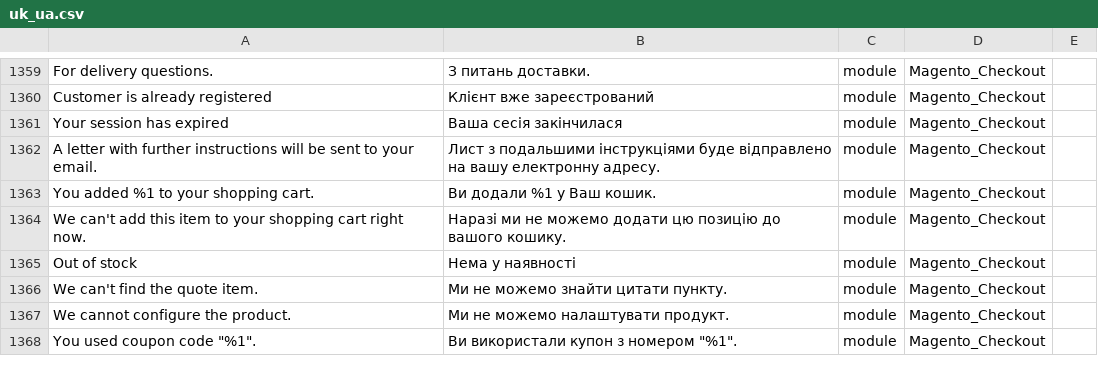
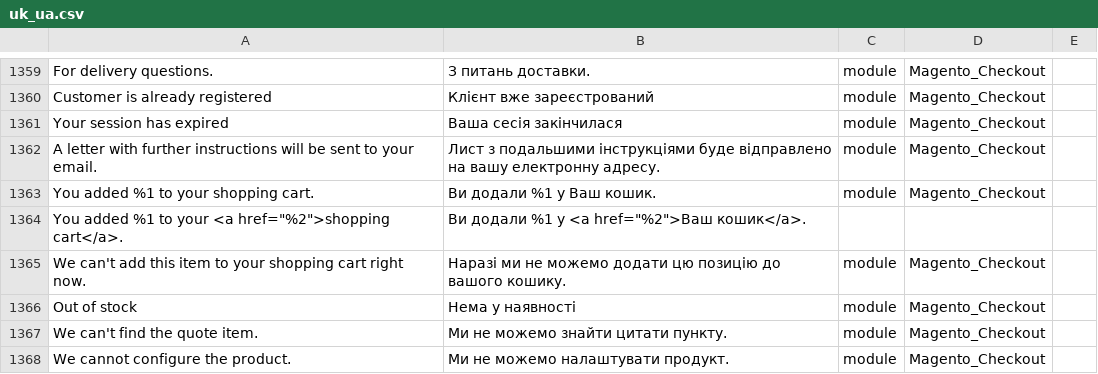
Before and after one commit to QPARD/magento2-ukrainian-language-pack, a CSV file: uk_ua.csv, drawn as a sheet; only a part is shown, gaps mark what is left out; the shorter side is filled out with more unchanged rows.

Commit message:
Update uk_ua.csv

```diff
--- a/uk_ua.csv
+++ b/uk_ua.csv
@@ -1363,2 +1363,3 @@ A letter with further instructions will be sent to your email.,Лист з по
 You added %1 to your shopping cart.,Ви додали %1 у Ваш кошик.,module,Magento_Checkout
+"You added %1 to your <a href=""%2"">shopping cart</a>.","Ви додали %1 у <a href=""%2"">Ваш кошик</a>."
 We can't add this item to your shopping cart right now.,Наразі ми не можемо додати цю позицію до вашого кошику.,module,Magento_Checkout
```
